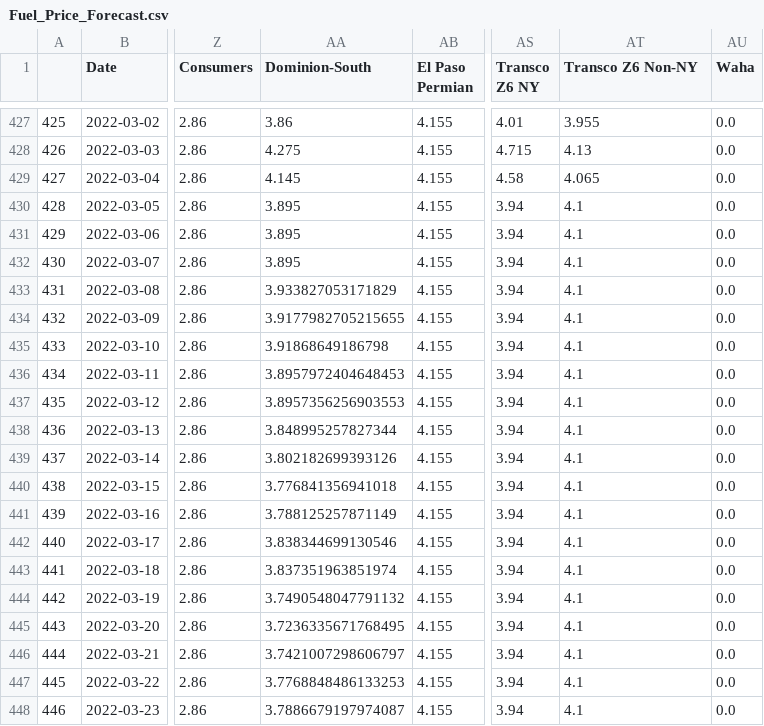
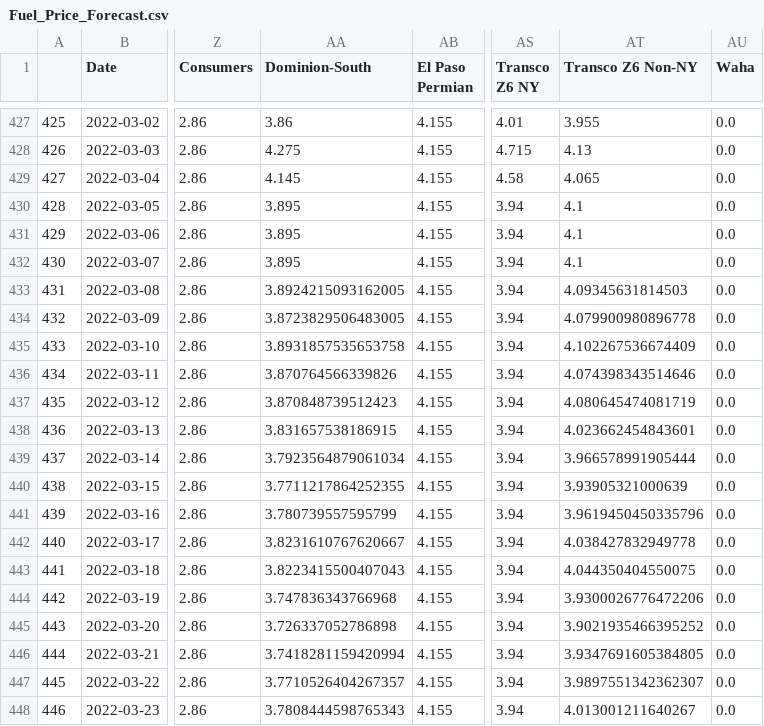
Before and after one commit to luis-vizcaya-vr/Imports, a CSV file: Fuel_Price_Forecast.csv, drawn as a sheet; only a part is shown, gaps mark what is left out; the diff covers the shown part only; the diff names each change by its address in the sheet, - before the commit and + after, or states it on an @@ line.

```diff
--- a/Fuel_Price_Forecast.csv
+++ b/Fuel_Price_Forecast.csv
-AA433 (Dominion-South): 3.933827053171829
+AA433 (Dominion-South): 3.8924215093162005
-AT433 (Transco Z6 Non-NY): 4.1
+AT433 (Transco Z6 Non-NY): 4.09345631814503
-AA434 (Dominion-South): 3.9177982705215655
+AA434 (Dominion-South): 3.8723829506483005
-AT434 (Transco Z6 Non-NY): 4.1
+AT434 (Transco Z6 Non-NY): 4.079900980896778
-AA435 (Dominion-South): 3.91868649186798
+AA435 (Dominion-South): 3.8931857535653758
-AT435 (Transco Z6 Non-NY): 4.1
+AT435 (Transco Z6 Non-NY): 4.102267536674409
-AA436 (Dominion-South): 3.8957972404648453
+AA436 (Dominion-South): 3.870764566339826
-AT436 (Transco Z6 Non-NY): 4.1
+AT436 (Transco Z6 Non-NY): 4.074398343514646
-AA437 (Dominion-South): 3.8957356256903553
+AA437 (Dominion-South): 3.870848739512423
-AT437 (Transco Z6 Non-NY): 4.1
+AT437 (Transco Z6 Non-NY): 4.080645474081719
-AA438 (Dominion-South): 3.848995257827344
+AA438 (Dominion-South): 3.831657538186915
-AT438 (Transco Z6 Non-NY): 4.1
+AT438 (Transco Z6 Non-NY): 4.023662454843601
-AA439 (Dominion-South): 3.802182699393126
+AA439 (Dominion-South): 3.7923564879061034
-AT439 (Transco Z6 Non-NY): 4.1
+AT439 (Transco Z6 Non-NY): 3.966578991905444
-AA440 (Dominion-South): 3.776841356941018
+AA440 (Dominion-South): 3.7711217864252355
-AT440 (Transco Z6 Non-NY): 4.1
+AT440 (Transco Z6 Non-NY): 3.93905321000639
-AA441 (Dominion-South): 3.788125257871149
+AA441 (Dominion-South): 3.780739557595799
-AT441 (Transco Z6 Non-NY): 4.1
+AT441 (Transco Z6 Non-NY): 3.9619450450335796
-AA442 (Dominion-South): 3.838344699130546
+AA442 (Dominion-South): 3.8231610767620667
-AT442 (Transco Z6 Non-NY): 4.1
+AT442 (Transco Z6 Non-NY): 4.038427832949778
-AA443 (Dominion-South): 3.837351963851974
+AA443 (Dominion-South): 3.8223415500407043
-AT443 (Transco Z6 Non-NY): 4.1
+AT443 (Transco Z6 Non-NY): 4.044350404550075
-AA444 (Dominion-South): 3.7490548047791132
+AA444 (Dominion-South): 3.747836343766968
-AT444 (Transco Z6 Non-NY): 4.1
+AT444 (Transco Z6 Non-NY): 3.9300026776472206
-AA445 (Dominion-South): 3.7236335671768495
+AA445 (Dominion-South): 3.726337052786898
-AT445 (Transco Z6 Non-NY): 4.1
+AT445 (Transco Z6 Non-NY): 3.9021935466395252
-AA446 (Dominion-South): 3.7421007298606797
+AA446 (Dominion-South): 3.7418281159420994
-AT446 (Transco Z6 Non-NY): 4.1
+AT446 (Transco Z6 Non-NY): 3.9347691605384805
-AA447 (Dominion-South): 3.7768848486133253
+AA447 (Dominion-South): 3.7710526404267357
-AT447 (Transco Z6 Non-NY): 4.1
+AT447 (Transco Z6 Non-NY): 3.9897551342362307
-AA448 (Dominion-South): 3.7886679197974087
+AA448 (Dominion-South): 3.7808444598765343
-AT448 (Transco Z6 Non-NY): 4.1
+AT448 (Transco Z6 Non-NY): 4.013001211640267
```
Also changed, not shown: 2 added rows and 12 edited cells elsewhere in this file, FUEL_SIDS.csv, time_series.csv, 19 other files.
